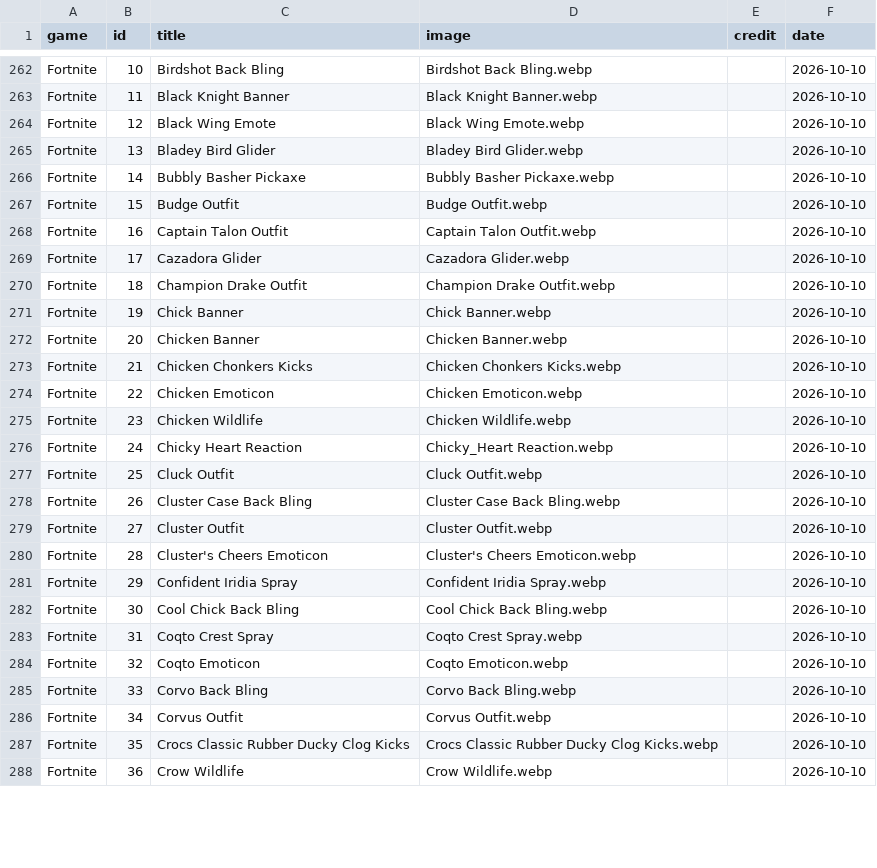
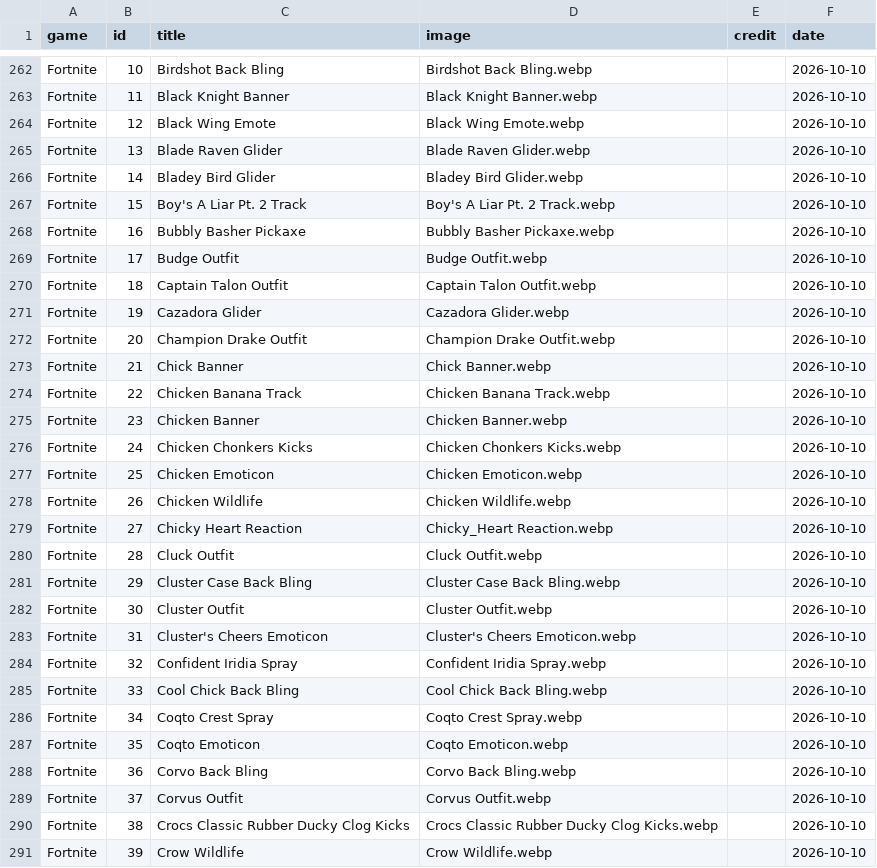
Before and after one commit to SoluneIrl/TheAvianAtlas, a CSV file: Data/birds.csv, drawn as a sheet; only a part is shown, gaps mark what is left out; the diff covers the shown part only.

```diff
--- a/Data/birds.csv
+++ b/Data/birds.csv
@@ -264,25 +264,28 @@ Fortnite,11,Black Knight Banner,Black Knight Banner.webp,,2026-10-10
 Fortnite,12,Black Wing Emote,Black Wing Emote.webp,,2026-10-10
-Fortnite,13,Bladey Bird Glider,Bladey Bird Glider.webp,,2026-10-10
-Fortnite,14,Bubbly Basher Pickaxe,Bubbly Basher Pickaxe.webp,,2026-10-10
-Fortnite,15,Budge Outfit,Budge Outfit.webp,,2026-10-10
-Fortnite,16,Captain Talon Outfit,Captain Talon Outfit.webp,,2026-10-10
-Fortnite,17,Cazadora Glider,Cazadora Glider.webp,,2026-10-10
-Fortnite,18,Champion Drake Outfit,Champion Drake Outfit.webp,,2026-10-10
-Fortnite,19,Chick Banner,Chick Banner.webp,,2026-10-10
-Fortnite,20,Chicken Banner,Chicken Banner.webp,,2026-10-10
-Fortnite,21,Chicken Chonkers Kicks,Chicken Chonkers Kicks.webp,,2026-10-10
-Fortnite,22,Chicken Emoticon,Chicken Emoticon.webp,,2026-10-10
-Fortnite,23,Chicken Wildlife,Chicken Wildlife.webp,,2026-10-10
-Fortnite,24,Chicky Heart Reaction,Chicky_Heart Reaction.webp,,2026-10-10
-Fortnite,25,Cluck Outfit,Cluck Outfit.webp,,2026-10-10
-Fortnite,26,Cluster Case Back Bling,Cluster Case Back Bling.webp,,2026-10-10
-Fortnite,27,Cluster Outfit,Cluster Outfit.webp,,2026-10-10
-Fortnite,28,Cluster's Cheers Emoticon,Cluster's Cheers Emoticon.webp,,2026-10-10
-Fortnite,29,Confident Iridia Spray,Confident Iridia Spray.webp,,2026-10-10
-Fortnite,30,Cool Chick Back Bling,Cool Chick Back Bling.webp,,2026-10-10
-Fortnite,31,Coqto Crest Spray,Coqto Crest Spray.webp,,2026-10-10
-Fortnite,32,Coqto Emoticon,Coqto Emoticon.webp,,2026-10-10
-Fortnite,33,Corvo Back Bling,Corvo Back Bling.webp,,2026-10-10
-Fortnite,34,Corvus Outfit,Corvus Outfit.webp,,2026-10-10
-Fortnite,35,Crocs Classic Rubber Ducky Clog Kicks,Crocs Classic Rubber Ducky Clog Kicks.webp,,2026-10-10
-Fortnite,36,Crow Wildlife,Crow Wildlife.webp,,2026-10-10
+Fortnite,13,Blade Raven Glider,Blade Raven Glider.webp,,2026-10-10
+Fortnite,14,Bladey Bird Glider,Bladey Bird Glider.webp,,2026-10-10
+Fortnite,15,Boy's A Liar Pt. 2 Track,Boy's A Liar Pt. 2 Track.webp,,2026-10-10
+Fortnite,16,Bubbly Basher Pickaxe,Bubbly Basher Pickaxe.webp,,2026-10-10
+Fortnite,17,Budge Outfit,Budge Outfit.webp,,2026-10-10
+Fortnite,18,Captain Talon Outfit,Captain Talon Outfit.webp,,2026-10-10
+Fortnite,19,Cazadora Glider,Cazadora Glider.webp,,2026-10-10
+Fortnite,20,Champion Drake Outfit,Champion Drake Outfit.webp,,2026-10-10
+Fortnite,21,Chick Banner,Chick Banner.webp,,2026-10-10
+Fortnite,22,Chicken Banana Track,Chicken Banana Track.webp,,2026-10-10
+Fortnite,23,Chicken Banner,Chicken Banner.webp,,2026-10-10
+Fortnite,24,Chicken Chonkers Kicks,Chicken Chonkers Kicks.webp,,2026-10-10
+Fortnite,25,Chicken Emoticon,Chicken Emoticon.webp,,2026-10-10
+Fortnite,26,Chicken Wildlife,Chicken Wildlife.webp,,2026-10-10
+Fortnite,27,Chicky Heart Reaction,Chicky_Heart Reaction.webp,,2026-10-10
+Fortnite,28,Cluck Outfit,Cluck Outfit.webp,,2026-10-10
+Fortnite,29,Cluster Case Back Bling,Cluster Case Back Bling.webp,,2026-10-10
+Fortnite,30,Cluster Outfit,Cluster Outfit.webp,,2026-10-10
+Fortnite,31,Cluster's Cheers Emoticon,Cluster's Cheers Emoticon.webp,,2026-10-10
+Fortnite,32,Confident Iridia Spray,Confident Iridia Spray.webp,,2026-10-10
+Fortnite,33,Cool Chick Back Bling,Cool Chick Back Bling.webp,,2026-10-10
+Fortnite,34,Coqto Crest Spray,Coqto Crest Spray.webp,,2026-10-10
+Fortnite,35,Coqto Emoticon,Coqto Emoticon.webp,,2026-10-10
+Fortnite,36,Corvo Back Bling,Corvo Back Bling.webp,,2026-10-10
+Fortnite,37,Corvus Outfit,Corvus Outfit.webp,,2026-10-10
+Fortnite,38,Crocs Classic Rubber Ducky Clog Kicks,Crocs Classic Rubber Ducky Clog Kicks.webp,,2026-10-10
+Fortnite,39,Crow Wildlife,Crow Wildlife.webp,,2026-10-10
```
Also changed, not shown: 8 added rows and 110 edited cells elsewhere in this file, 22 other files.
